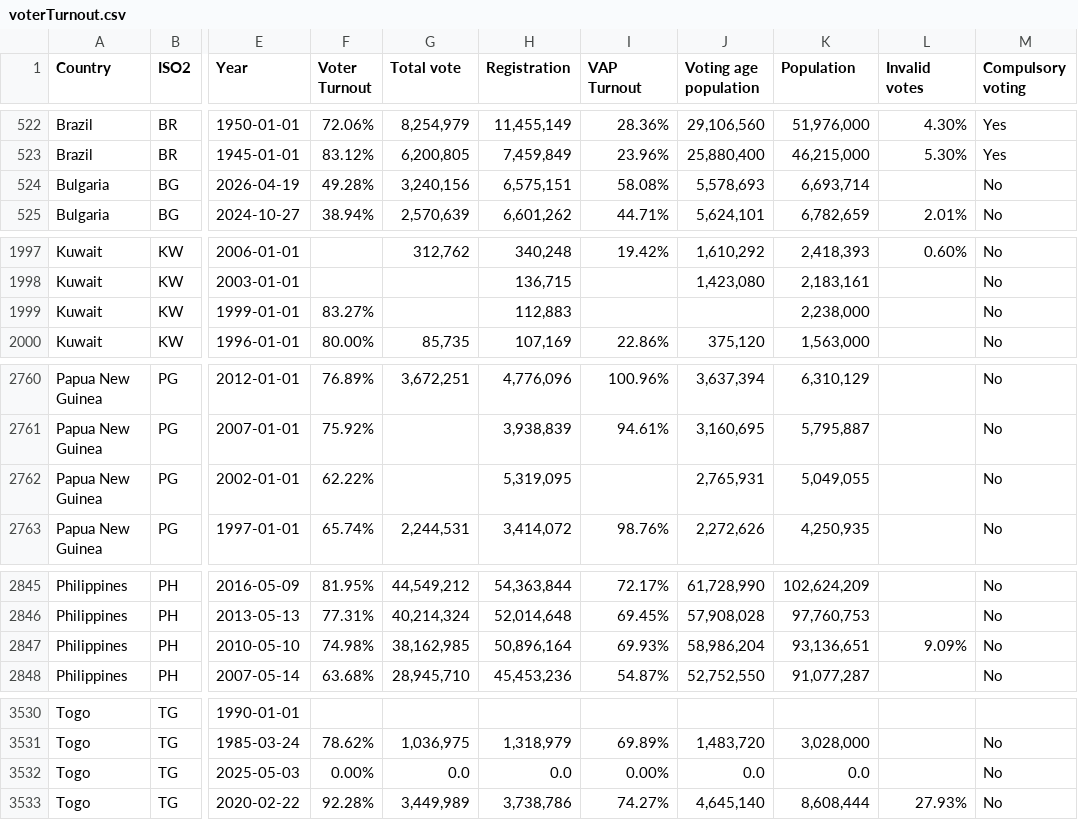
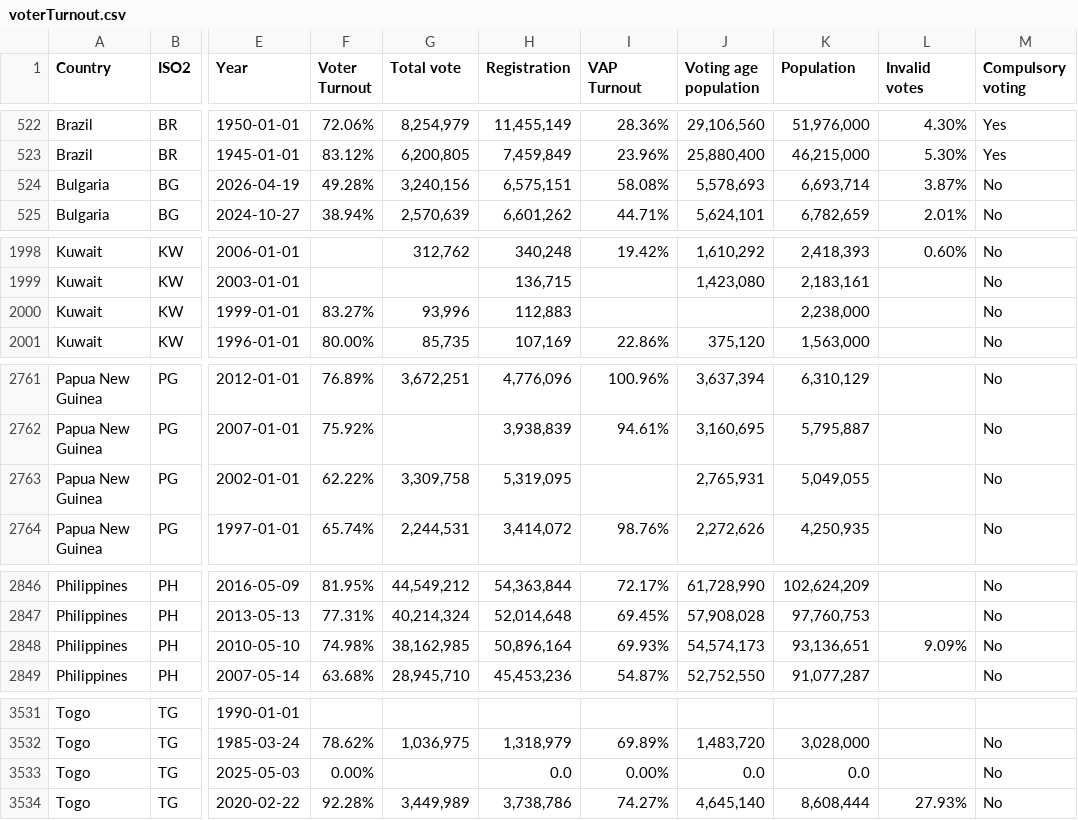
Before and after one commit to iliedorobat/QoLI-Framework, a CSV file: src/main/resources/static/raw/json/countries/governance/voterTurnout.csv, drawn as a sheet; only a part is shown, gaps mark what is left out; addresses are those after the commit; the diff covers the shown part only; the diff names each change by its address in the sheet, - before the commit and + after, or states it on an @@ line.

```diff
--- a/src/main/resources/static/raw/json/countries/governance/voterTurnout.csv
+++ b/src/main/resources/static/raw/json/countries/governance/voterTurnout.csv
-L524 (Invalid votes): (empty)
+L524 (Invalid votes): 3.87%
-G2000 (Total vote): (empty)
+G2000 (Total vote): 93,996
-G2763 (Total vote): (empty)
+G2763 (Total vote): 3,309,758
-J2848 (Voting age population): 58,986,204
+J2848 (Voting age population): 54,574,173
-G3533 (Total vote): 0.0
+G3533 (Total vote): (empty)
```
Also changed, not shown: 1 added row and 12 edited cells elsewhere in this file, 1 other file.
